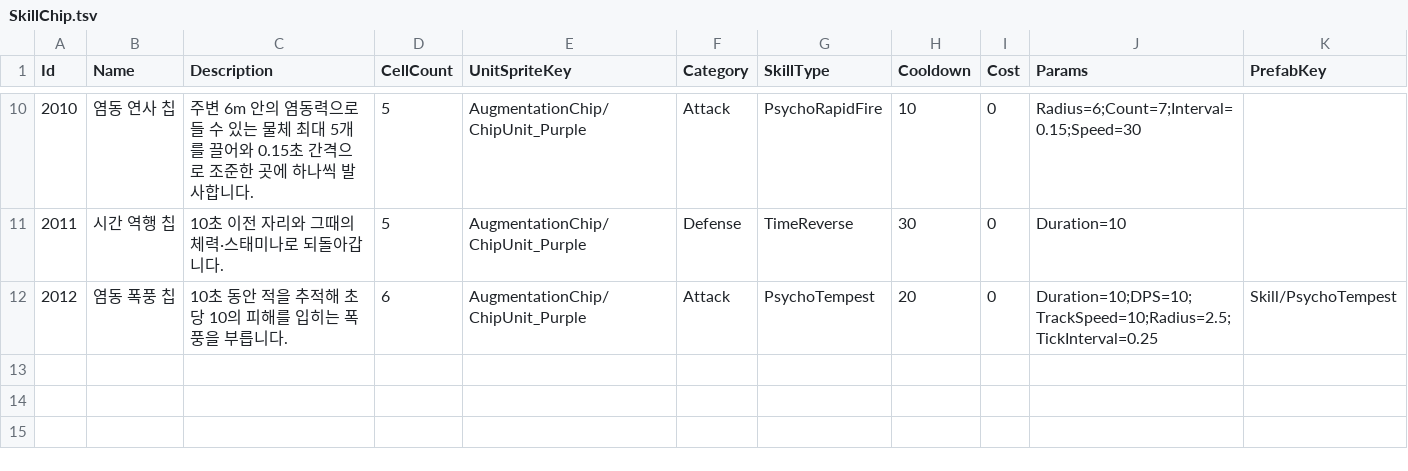
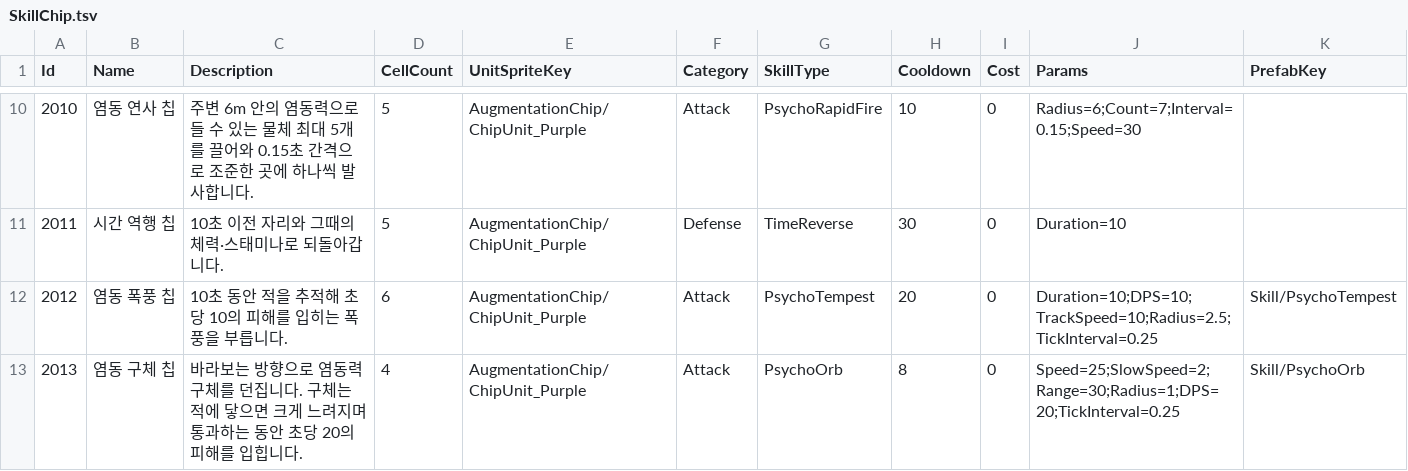
Before and after one commit to keeeery/ODDITY, a TSV file: Assets/StreamingAssets/Table/SkillChip.tsv, drawn as a sheet; only a part is shown, gaps mark what is left out; the diff names each change by its address in the sheet, - before the commit and + after, or states it on an @@ line.

```diff
--- a/Assets/StreamingAssets/Table/SkillChip.tsv
+++ b/Assets/StreamingAssets/Table/SkillChip.tsv
+row 13: 2013 | 염동 구체 칩 | 바라보는 방향으로 염동력 구체를 던집니다. 구체는 적에 닿으면 크게 느려지며 통과하는 동안 초당 20의 피해를 입힙니다. | 4 | AugmentationChip/ChipUnit_Purple | Attack | PsychoOrb | 8 | 0 | Speed=25;SlowSpeed=2;Range=30;Radius=1;DPS=20;TickInterval=0.25 | Skill/PsychoOrb
```
Also changed, not shown: 8 other files.
